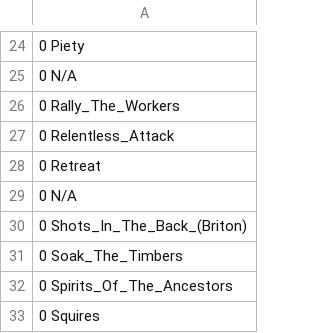
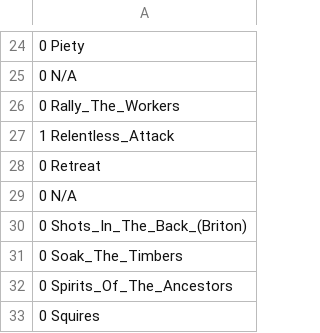
Before and after one commit to KoreiKhan/AoE_II_Calculator_GitHub, a CSV file: import/events_p1.csv, drawn as a sheet; only a part is shown, gaps mark what is left out.

```diff
--- a/import/events_p1.csv
+++ b/import/events_p1.csv
@@ -26,3 +26,3 @@
 0 Rally_The_Workers
-0 Relentless_Attack
+1 Relentless_Attack
 0 Retreat
```
Also changed, not shown: 7 other files.
